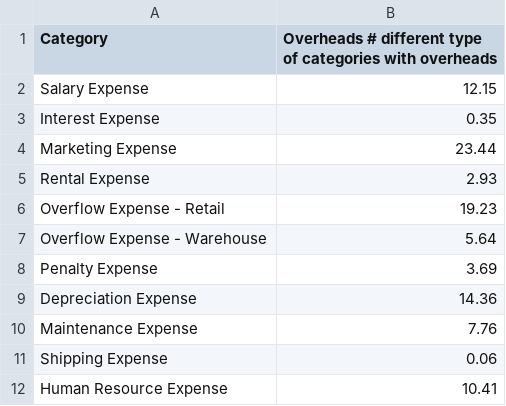
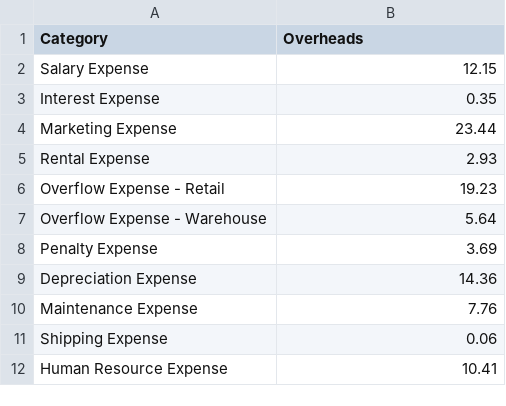
Before and after one commit to JoashHoanKaiYuTF01/project_group, a CSV file: Overheads.csv, drawn as a sheet; the diff names each change by its address in the sheet, - before the commit and + after, or states it on an @@ line.

Commit message:
reloaded Overheads.csv file

```diff
--- a/Overheads.csv
+++ b/Overheads.csv
-B1: Overheads # different type of categories with overheads
+B1: Overheads
```
